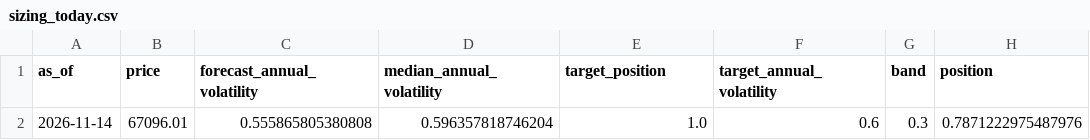
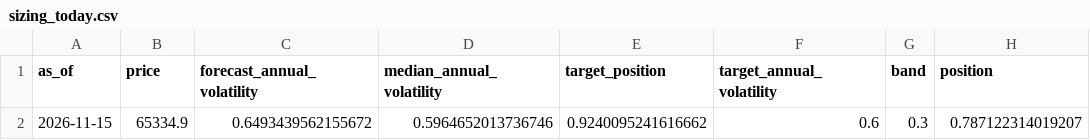
Before and after one commit to quasinbox-netizen/btc-cycle-lab, a CSV file: data/processed/sizing_today.csv, drawn as a sheet.

```diff
--- a/data/processed/sizing_today.csv
+++ b/data/processed/sizing_today.csv
@@ -1,2 +1,2 @@
 as_of,price,forecast_annual_volatility,median_annual_volatility,target_position,target_annual_volatility,band,position
-2026-11-14,67096.01,0.555865805380808,0.596357818746204,1.0,0.6,0.3,0.7871222975487976
+2026-11-15,65334.9,0.6493439562155672,0.5964652013736746,0.9240095241616662,0.6,0.3,0.787122314019207
```
Also changed, not shown: data/processed/rank_history.csv, data/processed/sizing_comparison.csv, 9 other files.
